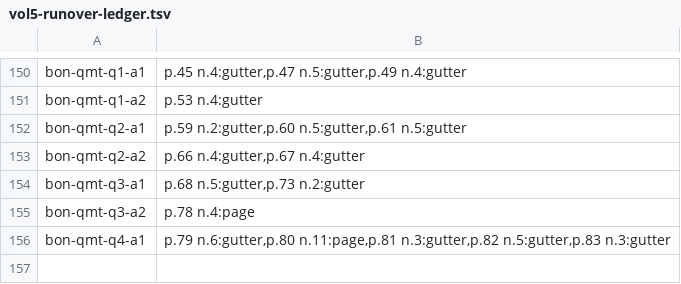
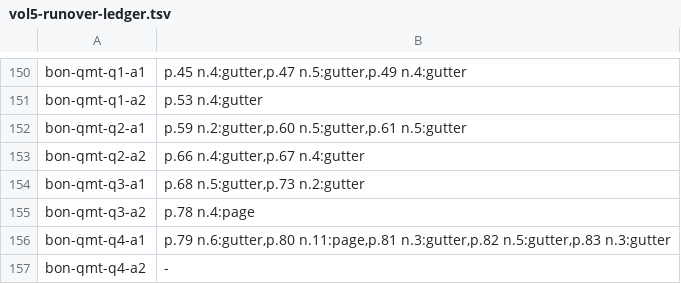
Before and after one commit to wilsonpruitt/bonaventure-sentences, a TSV file: manual-review/vol5-runover-ledger.tsv, drawn as a sheet; only a part is shown, gaps mark what is left out.

```diff
--- a/manual-review/vol5-runover-ledger.tsv
+++ b/manual-review/vol5-runover-ledger.tsv
@@ -156 +156,2 @@ bon-qmt-q3-a2	p.78 n.4:page
 bon-qmt-q4-a1	p.79 n.6:gutter,p.80 n.11:page,p.81 n.3:gutter,p.82 n.5:gutter,p.83 n.3:gutter
+bon-qmt-q4-a2	-
```
Also changed, not shown: 8 other files.
